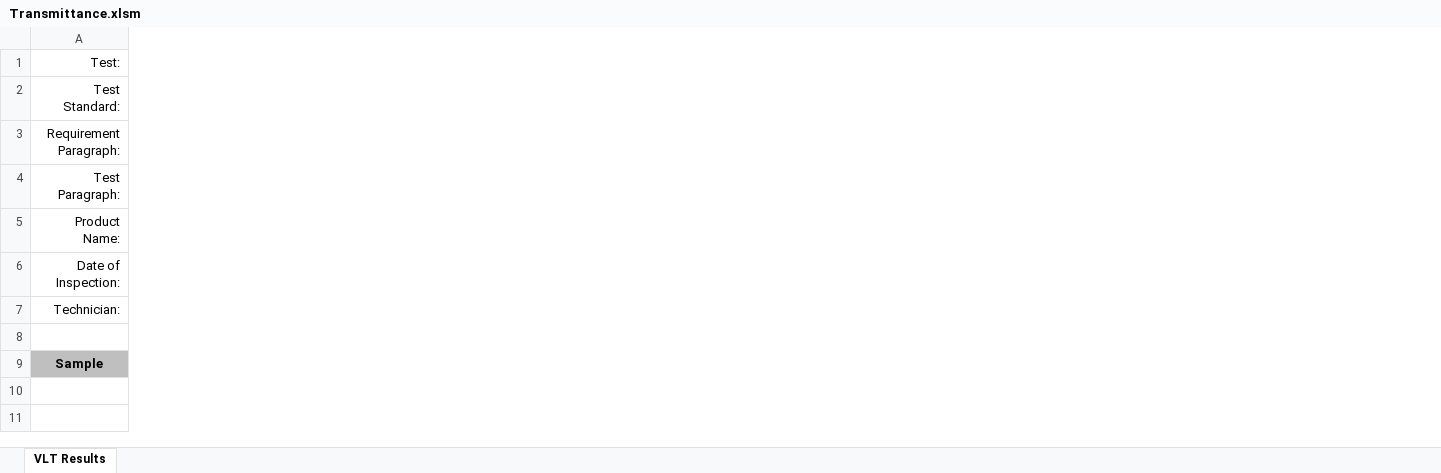
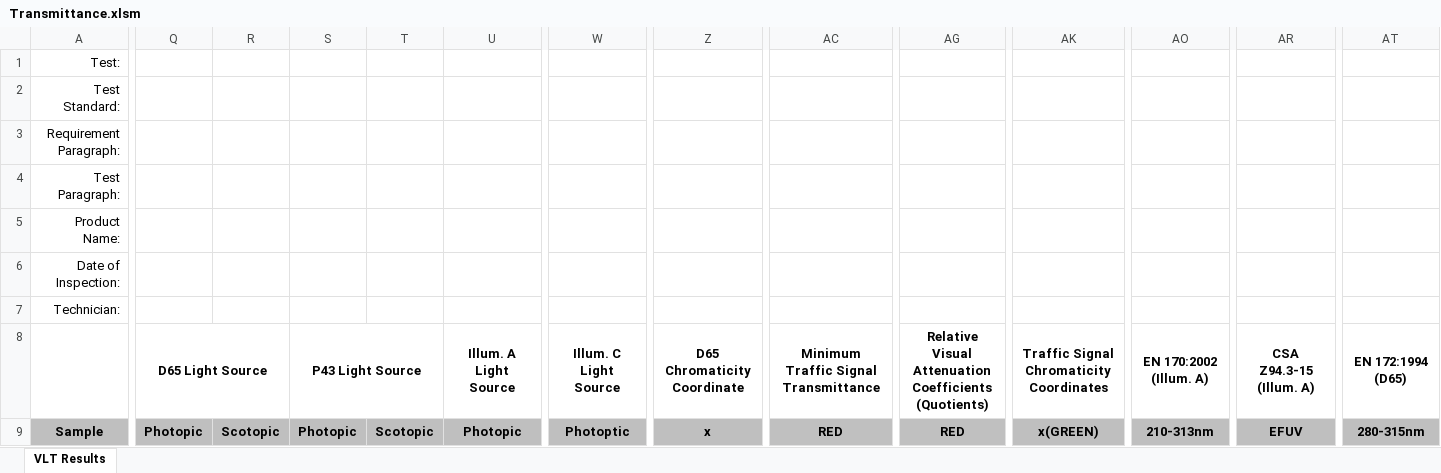
Before and after one commit to leightjohnson93/Inspection, an Excel workbook: public/Transmittance.xlsm, sheet VLT Results, drawn as a sheet; only a part is shown, gaps mark what is left out; values as stored, in another font and other column widths than the file's, no borders; charts and pictures not drawn; rows hold the shown columns only; the diff covers the shown part only; the diff names each change by its address in the sheet, - before the commit and + after, or states it on an @@ line.

```diff
--- a/public/Transmittance.xlsm (sheet VLT Results)
+++ b/public/Transmittance.xlsm (sheet VLT Results)
+column Q, rows 8-9: D65 Light Source | Photopic
+column R, row 9: Scotopic
+column S, rows 8-9: P43 Light Source | Photopic
+column T, row 9: Scotopic
+column U, rows 8-9: Illum. A Light Source | Photopic
+column W, rows 8-9: Illum. C Light Source | Photoptic
+column Z, rows 8-9: D65 Chromaticity Coordinate | x
+column AC, rows 8-9: Minimum Traffic Signal Transmittance | RED
+column AG, rows 8-9: Relative Visual Attenuation Coefficients (Quotients) | RED
+column AK, rows 8-9: Traffic Signal Chromaticity Coordinates | x(GREEN)
+column AO, rows 8-9: EN 170:2002 (Illum. A) | 210-313nm
+column AR, rows 8-9: CSA Z94.3-15 (Illum. A) | EFUV
+column AT, rows 8-9: EN 172:1994 (D65) | 280-315nm
-row 8: (empty)
+row 8:  | D65 Light Source |  | P43 Light Source |  | Illum. A Light Source | Illum. C Light Source | D65 Chromaticity Coordinate | Minimum Traffic Signal Transmittance | Relative Visual Attenuation Coefficients (Quotients) | Traffic Signal Chromaticity Coordinates | EN 170:2002 (Illum. A) | CSA Z94.3-15 (Illum. A) | EN 172:1994 (D65)
```
Also changed, not shown: 19 added columns and 2 edited cells elsewhere in this sheet, charts or pictures, 1 other file.
